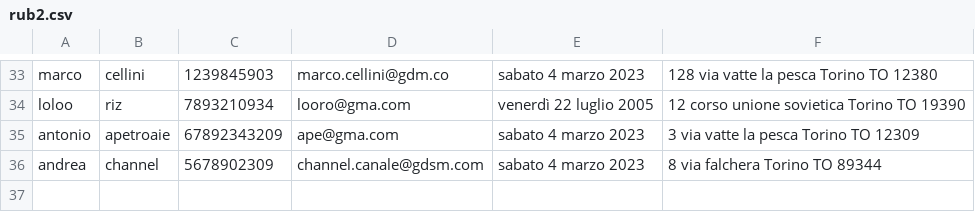
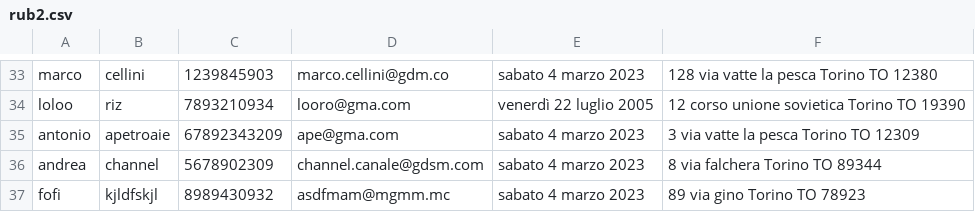
Before and after one commit to MarcoCellini/MarcoCellini, a CSV file: C#/rubrica-txt/Rubrica/bin/Debug/rub2.csv, drawn as a sheet; only a part is shown, gaps mark what is left out.

```diff
--- a/C#/rubrica-txt/Rubrica/bin/Debug/rub2.csv
+++ b/C#/rubrica-txt/Rubrica/bin/Debug/rub2.csv
@@ -36 +36,2 @@ antonio,apetroaie,67892343209,ape@gma.com,sabato 4 marzo 2023,3 via vatte la pes
 andrea,channel,5678902309,channel.canale@gdsm.com,sabato 4 marzo 2023,8 via falchera Torino TO 89344
+fofi,kjldfskjl,8989430932,asdfmam@mgmm.mc,sabato 4 marzo 2023,89 via gino Torino TO 78923
```
Also changed, not shown: C#/rubrica-txt/Rubrica/bin/Debug/rubrica.csv, 14 other files.
